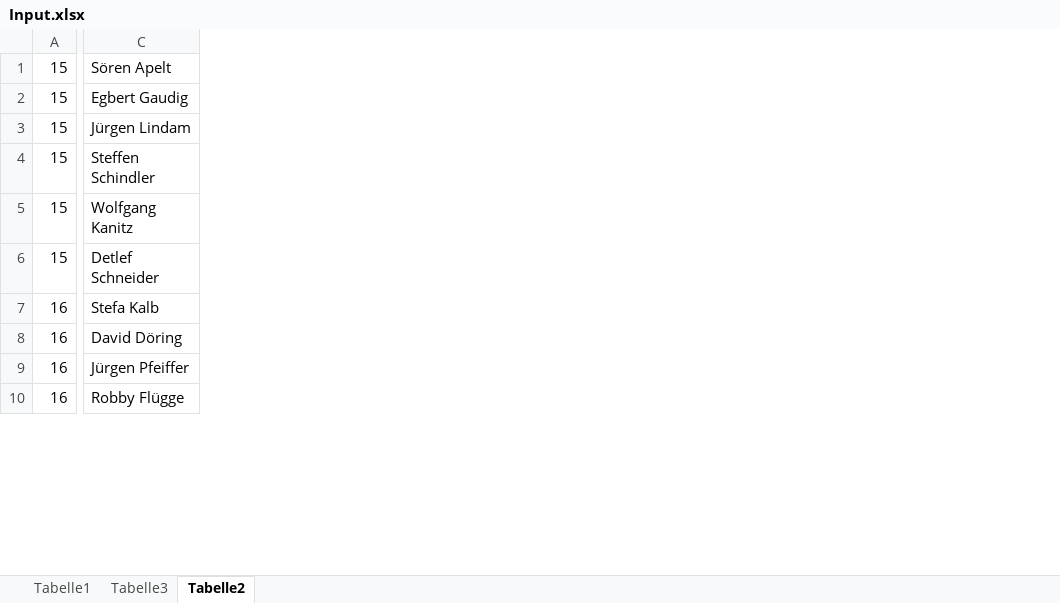
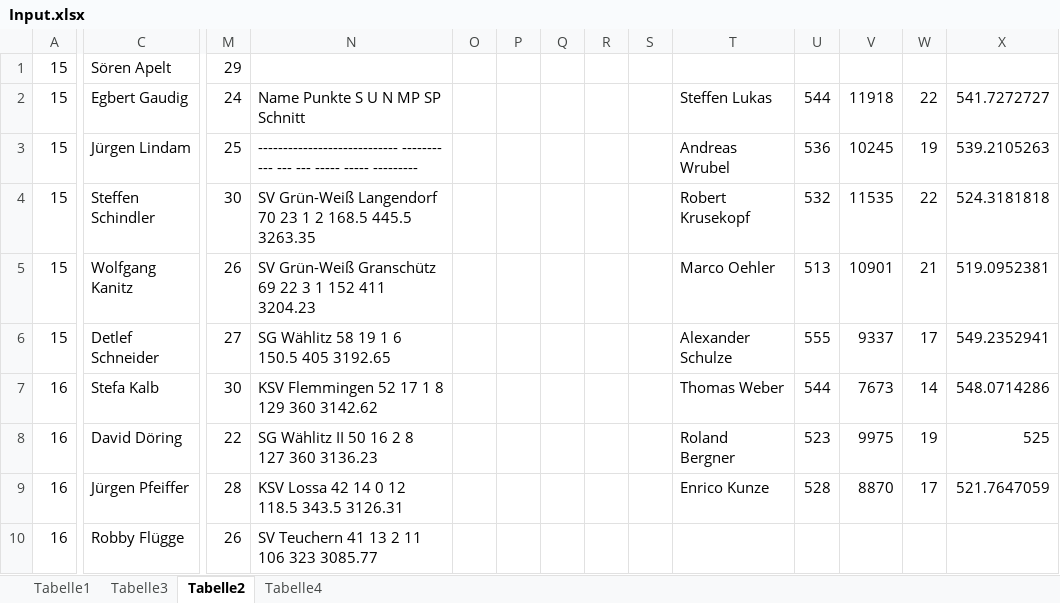
Before and after one commit to fccrobi/Kegelliga, an Excel workbook: Input.xlsx, sheet Tabelle2, drawn as a sheet; only a part is shown, gaps mark what is left out; values as stored, in another font and other column widths than the file's, no borders; conditional formats not drawn; the diff names each change by its address in the sheet, - before the commit and + after, or states it on an @@ line.

```diff
--- a/Input.xlsx (sheet Tabelle2)
+++ b/Input.xlsx (sheet Tabelle2)
+sheet tab: Tabelle4
+column M, rows 1-10: 29 | 24 | 25 | 30 | 26 | 27 | 30 | 22 | 28 | 26
+column N, rows 2-10: Name Punkte S U N MP SP Schnitt | ---------------------------- -------- --- --- --- ----- ----- --------- | SV Grün-Weiß Langendorf 70 23 1 2 168.5 445.5 3263.35 | SV Grün-Weiß Granschütz 69 22 3 1 152 411 3204.23 | SG Wählitz 58 19 1 6 150.5 405 3192.65 | KSV Flemmingen 52 17 1 8 129 360 3142.62 | SG Wählitz II 50 16 2 8 127 360 3136.23 | KSV Lossa 42 14 0 12 118.5 343.5 3126.31 | SV Teuchern 41 13 2 11 106 323 3085.77
+column O, empty
+column P, empty
+column Q, empty
+column R, empty
+column S, empty
+column T, rows 2-9: Steffen Lukas | Andreas Wrubel | Robert Krusekopf | Marco Oehler | Alexander Schulze | Thomas Weber | Roland Bergner | Enrico Kunze
+column U, rows 2-9: 544 | 536 | 532 | 513 | 555 | 544 | 523 | 528
+column V, rows 2-9: 11918 | 10245 | 11535 | 10901 | 9337 | 7673 | 9975 | 8870
+column W, rows 2-9: 22 | 19 | 22 | 21 | 17 | 14 | 19 | 17
+column X, rows 2-9: 541.7272727 | 539.2105263 | 524.3181818 | 519.0952381 | 549.2352941 | 548.0714286 | 525 | 521.7647059
```
Also changed, not shown: sheet Tabelle1, 1 other file.
